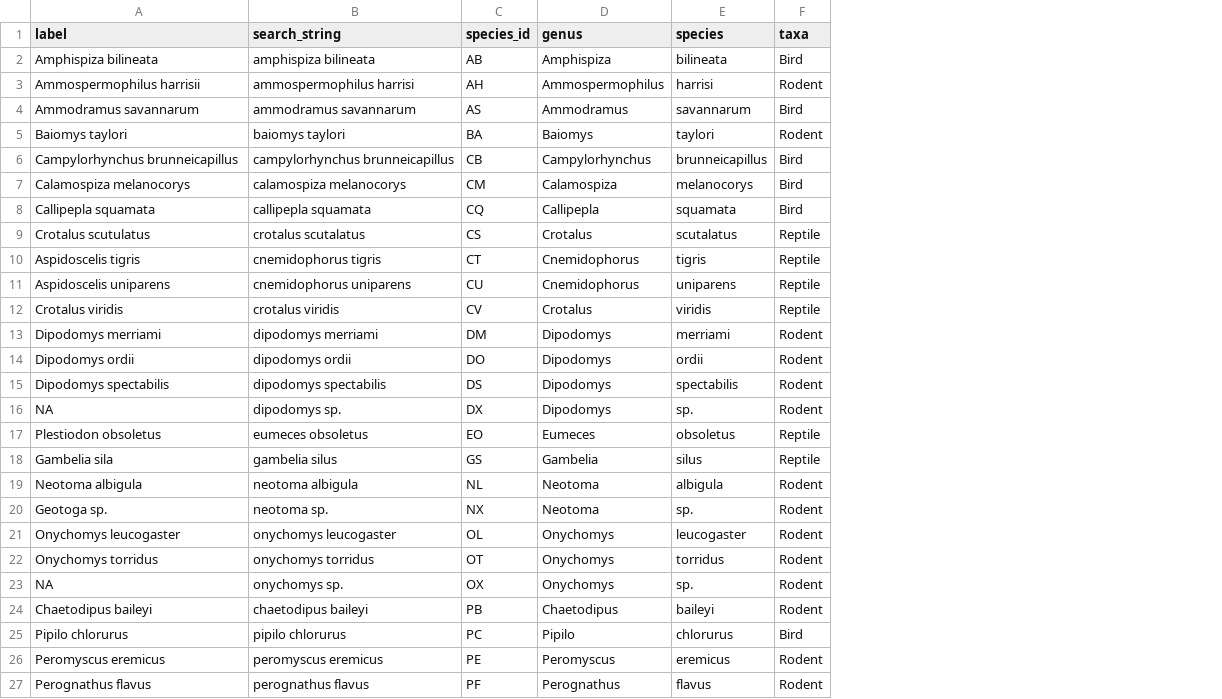
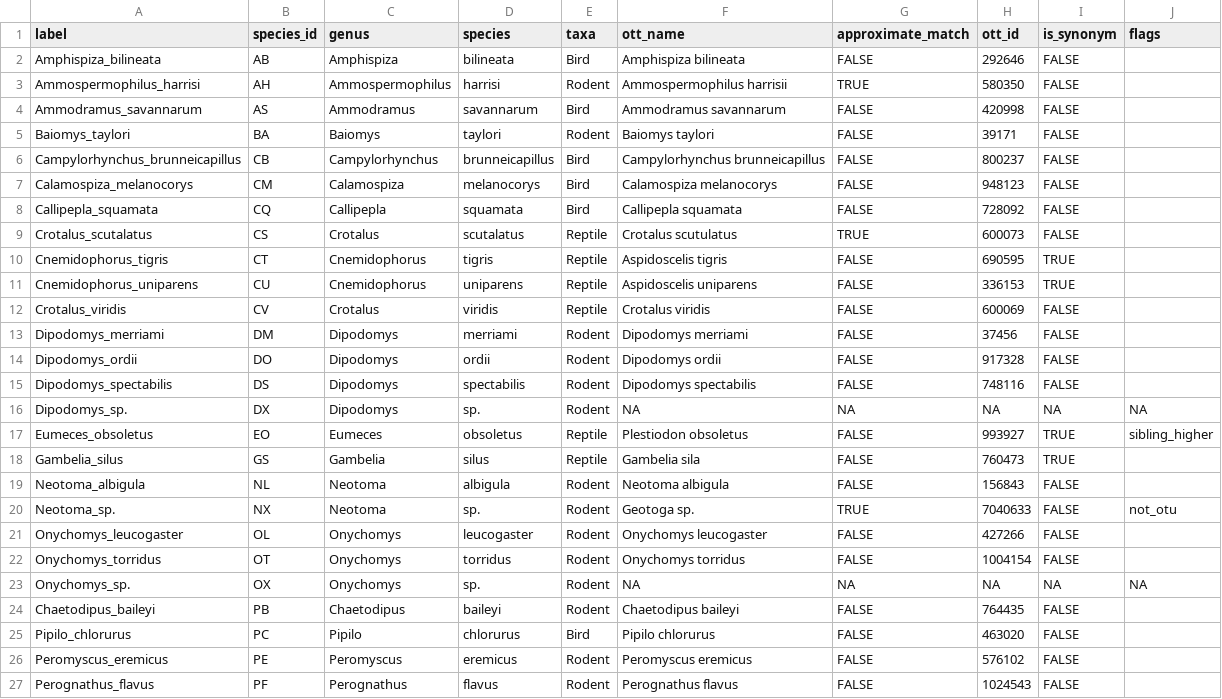
Before and after one commit to jaijotk/data_science_research, a CSV file: data-raw/taxonomy-test.csv, drawn as a sheet; only a part is shown; removed rows and columns are numbered as before the commit, all else as after; the diff covers the shown part only; the diff names each change by its address in the sheet, - before the commit and + after, or states it on an @@ line.

```diff
--- a/data-raw/taxonomy-test.csv
+++ b/data-raw/taxonomy-test.csv
-column B (search_string), rows 2-27: amphispiza bilineata | ammospermophilus harrisi | ammodramus savannarum | baiomys taylori | campylorhynchus brunneicapillus | calamospiza melanocorys | callipepla squamata | crotalus scutalatus | cnemidophorus tigris | cnemidophorus uniparens | crotalus viridis | dipodomys merriami | dipodomys ordii | dipodomys spectabilis | dipodomys sp. | eumeces obsoletus | gambelia silus | neotoma albigula | neotoma sp. | onychomys leucogaster | onychomys torridus | onychomys sp. | chaetodipus baileyi | pipilo chlorurus | peromyscus eremicus | perognathus flavus
+column F (ott_name), rows 2-27: Amphispiza bilineata | Ammospermophilus harrisii | Ammodramus savannarum | Baiomys taylori | Campylorhynchus brunneicapillus | Calamospiza melanocorys | Callipepla squamata | Crotalus scutulatus | Aspidoscelis tigris | Aspidoscelis uniparens | Crotalus viridis | Dipodomys merriami | Dipodomys ordii | Dipodomys spectabilis | NA | Plestiodon obsoletus | Gambelia sila | Neotoma albigula | Geotoga sp. | Onychomys leucogaster | Onychomys torridus | NA | Chaetodipus baileyi | Pipilo chlorurus | Peromyscus eremicus | Perognathus flavus
+column G (approximate_match), rows 2-27: FALSE | TRUE | FALSE | FALSE | FALSE | FALSE | FALSE | TRUE | FALSE | FALSE | FALSE | FALSE | FALSE | FALSE | NA | FALSE | FALSE | FALSE | TRUE | FALSE | FALSE | NA | FALSE | FALSE | FALSE | FALSE
+column H (ott_id), rows 2-27: 292646 | 580350 | 420998 | 39171 | 800237 | 948123 | 728092 | 600073 | 690595 | 336153 | 600069 | 37456 | 917328 | 748116 | NA | 993927 | 760473 | 156843 | 7040633 | 427266 | 1004154 | NA | 764435 | 463020 | 576102 | 1024543
+column I (is_synonym), rows 2-27: FALSE | FALSE | FALSE | FALSE | FALSE | FALSE | FALSE | FALSE | TRUE | TRUE | FALSE | FALSE | FALSE | FALSE | NA | TRUE | TRUE | FALSE | FALSE | FALSE | FALSE | NA | FALSE | FALSE | FALSE | FALSE
+column J (flags), rows 16-23: NA | sibling_higher |  |  | not_otu |  |  | NA
-A2 (label): Amphispiza bilineata
+A2 (label): Amphispiza_bilineata
-A3 (label): Ammospermophilus harrisii
+A3 (label): Ammospermophilus_harrisi
-A4 (label): Ammodramus savannarum
+A4 (label): Ammodramus_savannarum
-A5 (label): Baiomys taylori
+A5 (label): Baiomys_taylori
-A6 (label): Campylorhynchus brunneicapillus
+A6 (label): Campylorhynchus_brunneicapillus
-A7 (label): Calamospiza melanocorys
+A7 (label): Calamospiza_melanocorys
-A8 (label): Callipepla squamata
+A8 (label): Callipepla_squamata
-A9 (label): Crotalus scutulatus
+A9 (label): Crotalus_scutalatus
-A10 (label): Aspidoscelis tigris
+A10 (label): Cnemidophorus_tigris
-A11 (label): Aspidoscelis uniparens
+A11 (label): Cnemidophorus_uniparens
-A12 (label): Crotalus viridis
+A12 (label): Crotalus_viridis
-A13 (label): Dipodomys merriami
+A13 (label): Dipodomys_merriami
-A14 (label): Dipodomys ordii
+A14 (label): Dipodomys_ordii
-A15 (label): Dipodomys spectabilis
+A15 (label): Dipodomys_spectabilis
-A16 (label): NA
+A16 (label): Dipodomys_sp.
-A17 (label): Plestiodon obsoletus
+A17 (label): Eumeces_obsoletus
-A18 (label): Gambelia sila
+A18 (label): Gambelia_silus
-A19 (label): Neotoma albigula
+A19 (label): Neotoma_albigula
-A20 (label): Geotoga sp.
+A20 (label): Neotoma_sp.
-A21 (label): Onychomys leucogaster
+A21 (label): Onychomys_leucogaster
-A22 (label): Onychomys torridus
+A22 (label): Onychomys_torridus
-A23 (label): NA
+A23 (label): Onychomys_sp.
-A24 (label): Chaetodipus baileyi
+A24 (label): Chaetodipus_baileyi
-A25 (label): Pipilo chlorurus
+A25 (label): Pipilo_chlorurus
-A26 (label): Peromyscus eremicus
+A26 (label): Peromyscus_eremicus
-A27 (label): Perognathus flavus
+A27 (label): Perognathus_flavus
```
Also changed, not shown: 28 edited cells elsewhere in this file, 3 other files.
